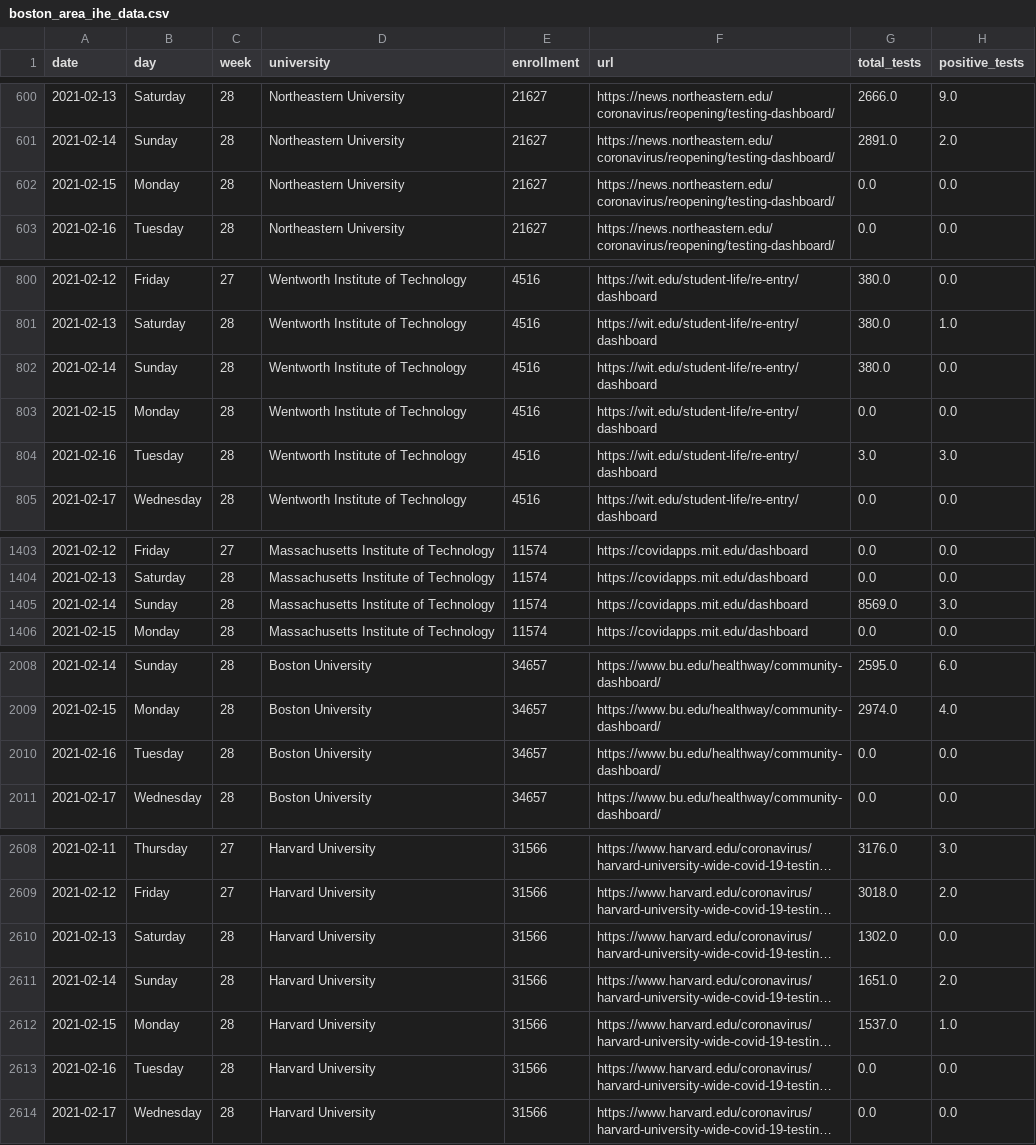
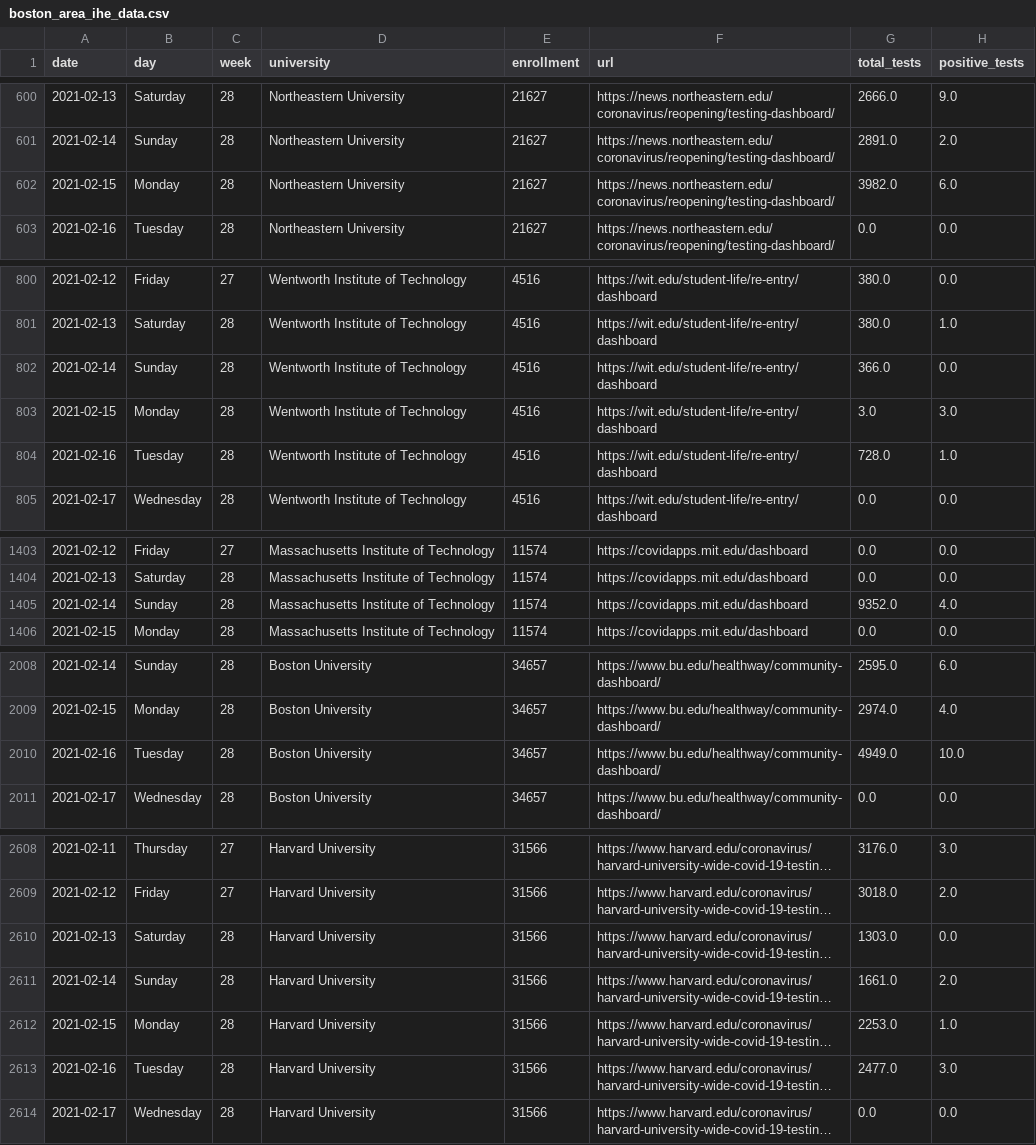
Before and after one commit to jkbren/massachusetts-higher-ed-covid, a CSV file: data/boston_area_ihe_data.csv, drawn as a sheet; only a part is shown, gaps mark what is left out; long unchanged cells end in …; the diff names each change by its address in the sheet, - before the commit and + after, or states it on an @@ line.

```diff
--- a/data/boston_area_ihe_data.csv
+++ b/data/boston_area_ihe_data.csv
-G602 (total_tests): 0.0
+G602 (total_tests): 3982.0
-H602 (positive_tests): 0.0
+H602 (positive_tests): 6.0
-G802 (total_tests): 380.0
+G802 (total_tests): 366.0
-G803 (total_tests): 0.0
+G803 (total_tests): 3.0
-H803 (positive_tests): 0.0
+H803 (positive_tests): 3.0
-G804 (total_tests): 3.0
+G804 (total_tests): 728.0
-H804 (positive_tests): 3.0
+H804 (positive_tests): 1.0
-G1405 (total_tests): 8569.0
+G1405 (total_tests): 9352.0
-H1405 (positive_tests): 3.0
+H1405 (positive_tests): 4.0
-G2010 (total_tests): 0.0
+G2010 (total_tests): 4949.0
-H2010 (positive_tests): 0.0
+H2010 (positive_tests): 10.0
-G2610 (total_tests): 1302.0
+G2610 (total_tests): 1303.0
-G2611 (total_tests): 1651.0
+G2611 (total_tests): 1661.0
-G2612 (total_tests): 1537.0
+G2612 (total_tests): 2253.0
-G2613 (total_tests): 0.0
+G2613 (total_tests): 2477.0
-H2613 (positive_tests): 0.0
+H2613 (positive_tests): 3.0
```
Also changed, not shown: 27 other files.
